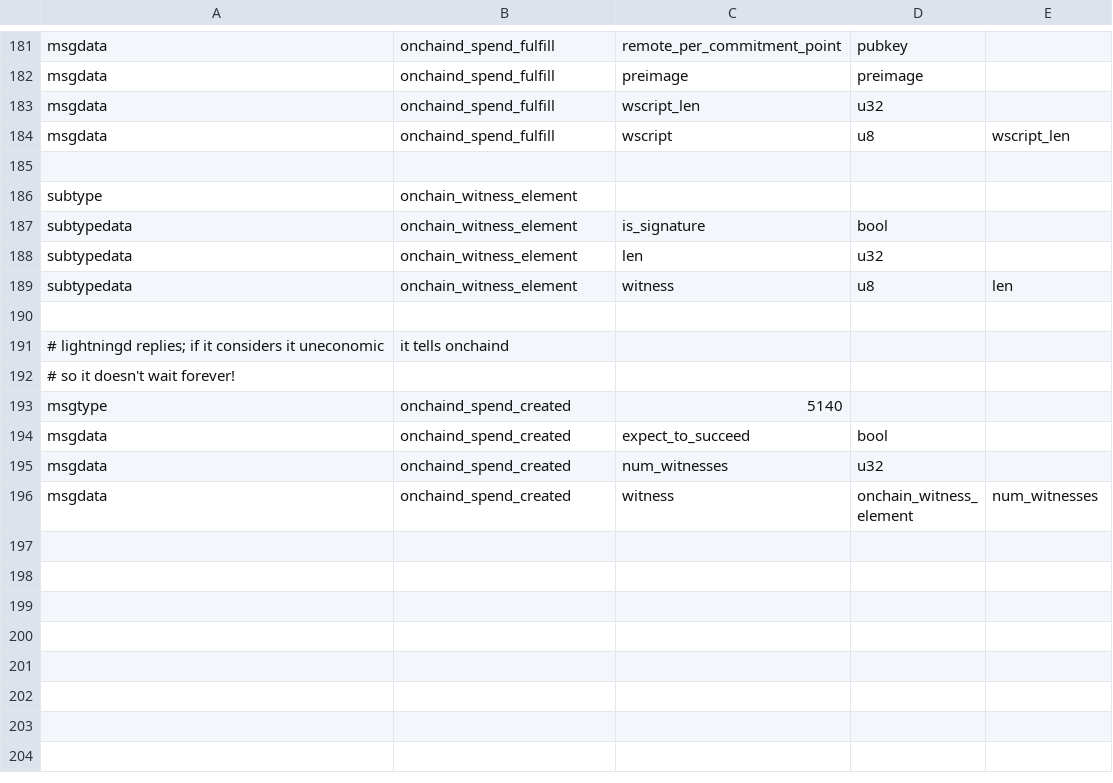
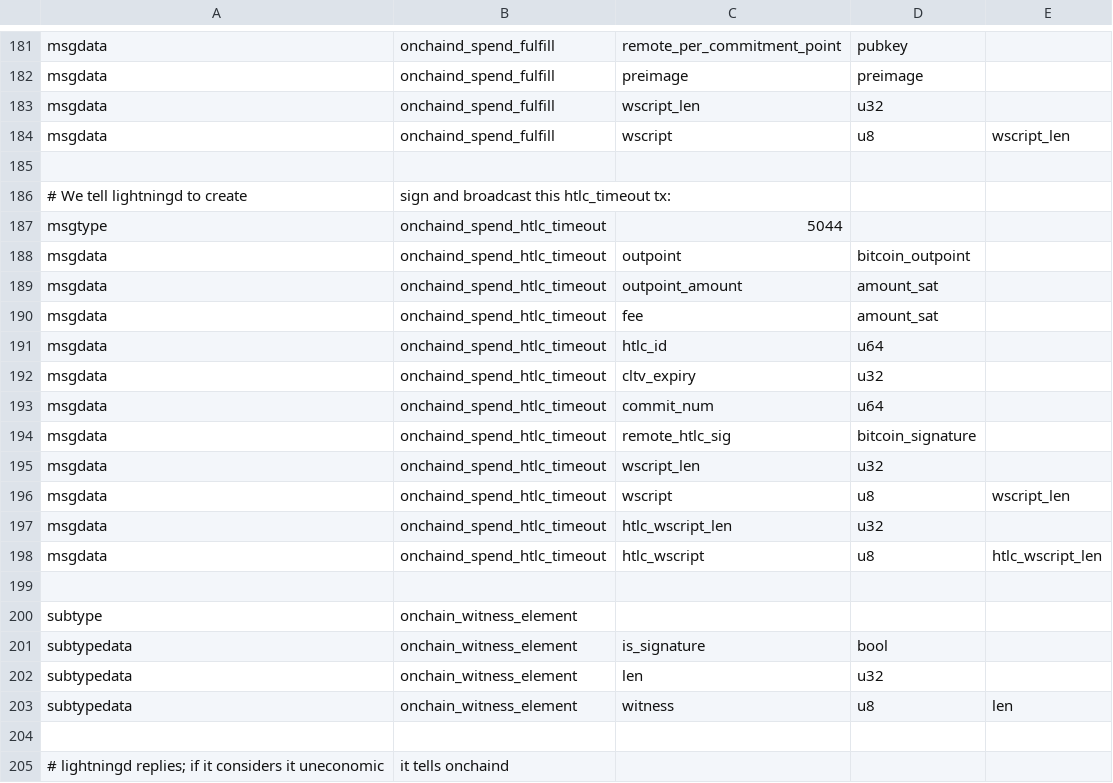
Before and after one commit to whitslack/lightning, a CSV file: onchaind/onchaind_wire.csv, drawn as a sheet; only a part is shown, gaps mark what is left out; the shorter side is filled out with more unchanged rows; the diff names each change by its address in the sheet, - before the commit and + after, or states it on an @@ line.

Commit message:
onchaind: use lightningd to sign and broadcast htlc_timeout transactions.
This breaks tests/test_closing.py::test_onchain_all_dust's accouting
checks.

That test doesn't really test what it claims to test; sure, onchaind
*says* it's going to ignore the output due to high fees, but the tx
still gets mined.

I cannot figure out what the test is supposed to look like, so I
simply disabled the accounting checks :(

Signed-off-by: Rusty Russell <rusty@rustcorp.com.au>

```diff
--- a/onchaind/onchaind_wire.csv
+++ b/onchaind/onchaind_wire.csv
+row 186: # We tell lightningd to create | sign and broadcast this htlc_timeout tx:
+row 187: msgtype | onchaind_spend_htlc_timeout | 5044
+row 188: msgdata | onchaind_spend_htlc_timeout | outpoint | bitcoin_outpoint
+row 189: msgdata | onchaind_spend_htlc_timeout | outpoint_amount | amount_sat
+row 190: msgdata | onchaind_spend_htlc_timeout | fee | amount_sat
+row 191: msgdata | onchaind_spend_htlc_timeout | htlc_id | u64
+row 192: msgdata | onchaind_spend_htlc_timeout | cltv_expiry | u32
+row 193: msgdata | onchaind_spend_htlc_timeout | commit_num | u64
+row 194: msgdata | onchaind_spend_htlc_timeout | remote_htlc_sig | bitcoin_signature
+row 195: msgdata | onchaind_spend_htlc_timeout | wscript_len | u32
+row 196: msgdata | onchaind_spend_htlc_timeout | wscript | u8 | wscript_len
+row 197: msgdata | onchaind_spend_htlc_timeout | htlc_wscript_len | u32
+row 198: msgdata | onchaind_spend_htlc_timeout | htlc_wscript | u8 | htlc_wscript_len
+row 199: (empty)
```
Also changed, not shown: 4 other files.
